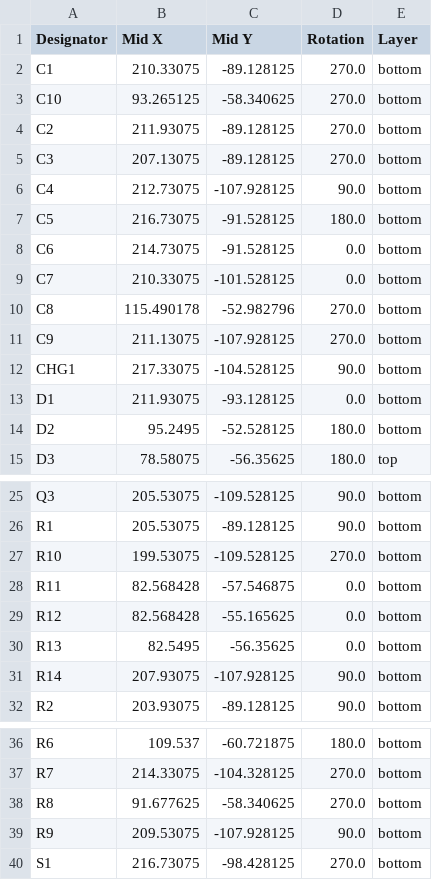
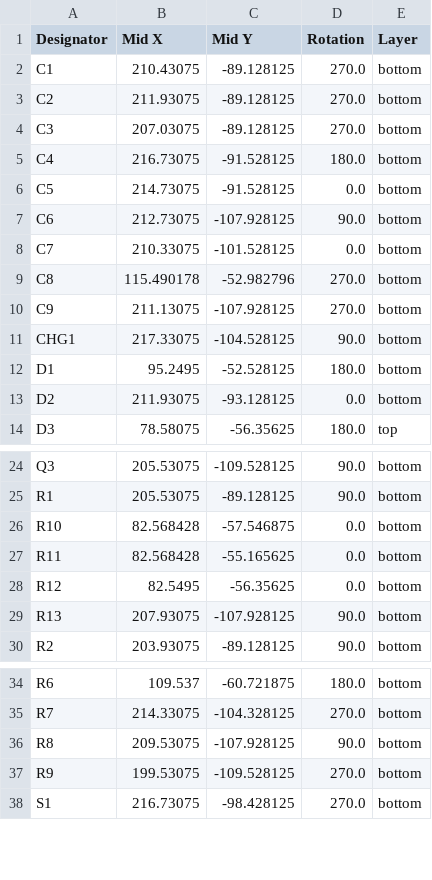
Before and after one commit to hringdrifi/bifrost, a CSV file: pcb/left_kicad/production/positions.csv, drawn as a sheet; only a part is shown, gaps mark what is left out.

```diff
--- a/pcb/left_kicad/production/positions.csv
+++ b/pcb/left_kicad/production/positions.csv
@@ -1,9 +1,8 @@
 Designator,Mid X,Mid Y,Rotation,Layer
-C1,210.33075,-89.128125,270.0,bottom
-C10,93.265125,-58.340625,270.0,bottom
+C1,210.43075,-89.128125,270.0,bottom
 C2,211.93075,-89.128125,270.0,bottom
-C3,207.13075,-89.128125,270.0,bottom
-C4,212.73075,-107.928125,90.0,bottom
-C5,216.73075,-91.528125,180.0,bottom
-C6,214.73075,-91.528125,0.0,bottom
+C3,207.03075,-89.128125,270.0,bottom
+C4,216.73075,-91.528125,180.0,bottom
+C5,214.73075,-91.528125,0.0,bottom
+C6,212.73075,-107.928125,90.0,bottom
 C7,210.33075,-101.528125,0.0,bottom
@@ -12,4 +11,4 @@ C9,211.13075,-107.928125,270.0,bottom
 CHG1,217.33075,-104.528125,90.0,bottom
-D1,211.93075,-93.128125,0.0,bottom
-D2,95.2495,-52.528125,180.0,bottom
+D1,95.2495,-52.528125,180.0,bottom
+D2,211.93075,-93.128125,0.0,bottom
 D3,78.58075,-56.35625,180.0,top
@@ -26,7 +25,6 @@ Q3,205.53075,-109.528125,90.0,bottom
 R1,205.53075,-89.128125,90.0,bottom
-R10,199.53075,-109.528125,270.0,bottom
-R11,82.568428,-57.546875,0.0,bottom
-R12,82.568428,-55.165625,0.0,bottom
-R13,82.5495,-56.35625,0.0,bottom
-R14,207.93075,-107.928125,90.0,bottom
+R10,82.568428,-57.546875,0.0,bottom
+R11,82.568428,-55.165625,0.0,bottom
+R12,82.5495,-56.35625,0.0,bottom
+R13,207.93075,-107.928125,90.0,bottom
 R2,203.93075,-89.128125,90.0,bottom
@@ -37,4 +35,4 @@ R6,109.537,-60.721875,180.0,bottom
 R7,214.33075,-104.328125,270.0,bottom
-R8,91.677625,-58.340625,270.0,bottom
-R9,209.53075,-107.928125,90.0,bottom
+R8,209.53075,-107.928125,90.0,bottom
+R9,199.53075,-109.528125,270.0,bottom
 S1,216.73075,-98.428125,270.0,bottom
```
Also changed, not shown: pcb/left_kicad/production/bom.csv, pcb/left_kicad/production/designators.csv, 13 other files.
